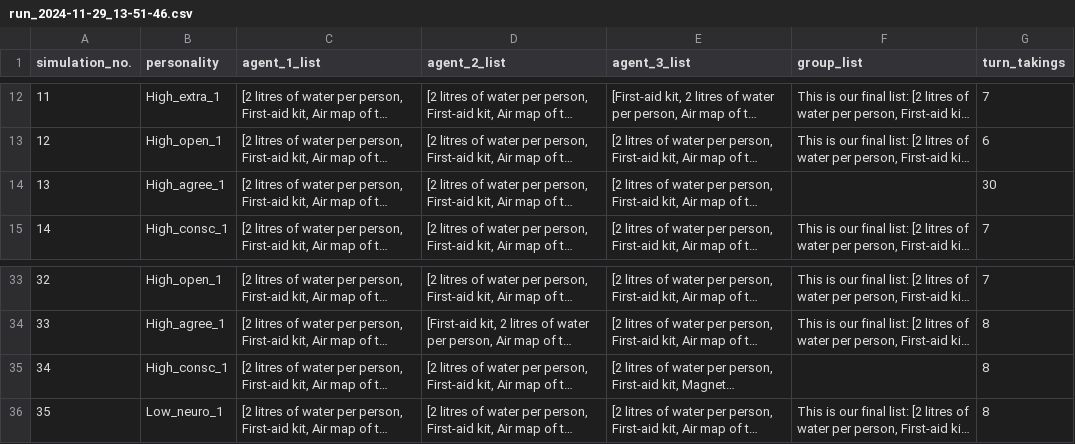
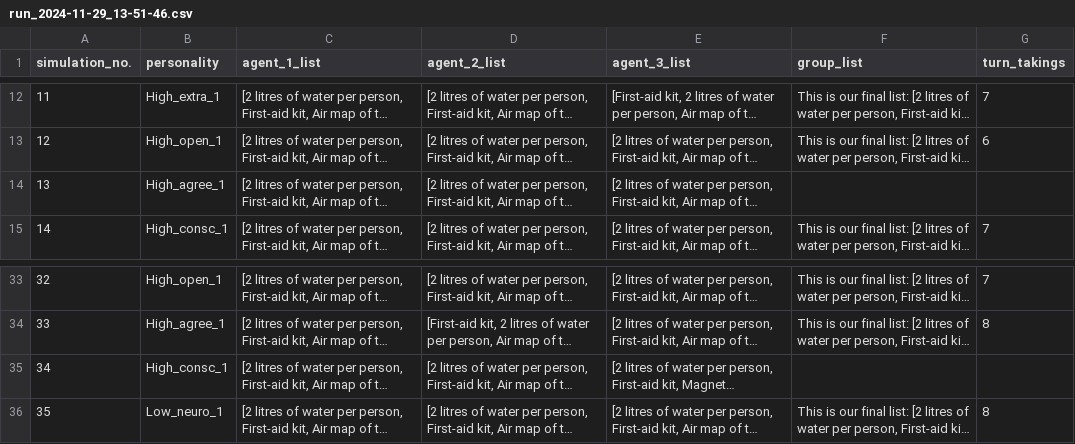
Before and after one commit to ASHgithubb/Generative_ABM, a CSV file: output_files_saved/run_2024-11-29_13-51-46.csv, drawn as a sheet; only a part is shown, gaps mark what is left out; long unchanged cells end in …; the diff names each change by its address in the sheet, - before the commit and + after, or states it on an @@ line.

Commit message:
run_100_2

```diff
--- a/output_files_saved/run_2024-11-29_13-51-46.csv
+++ b/output_files_saved/run_2024-11-29_13-51-46.csv
-G14 (turn_takings): 30
+G14 (turn_takings): (empty)
-G35 (turn_takings): 8
+G35 (turn_takings): (empty)
```
